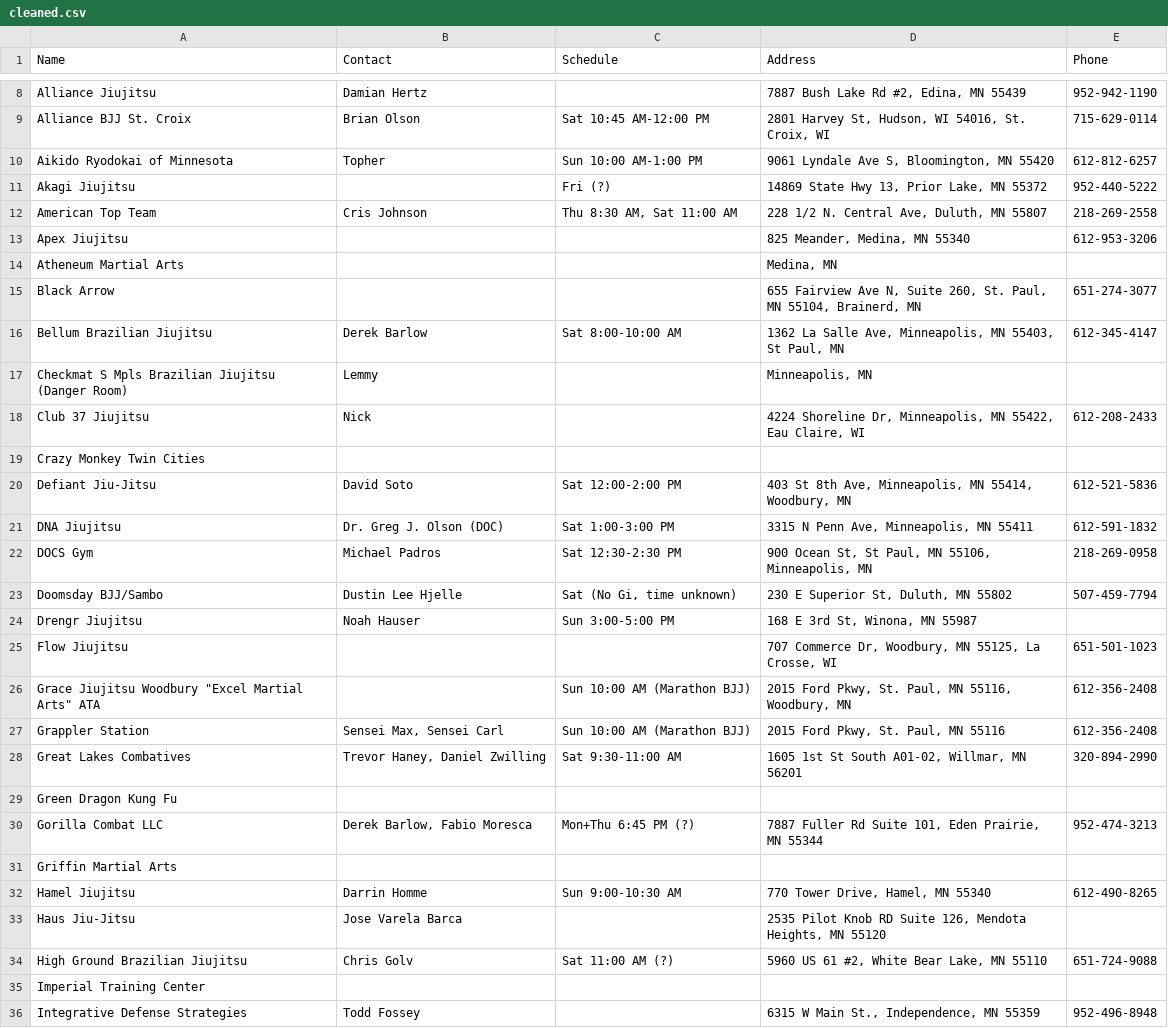
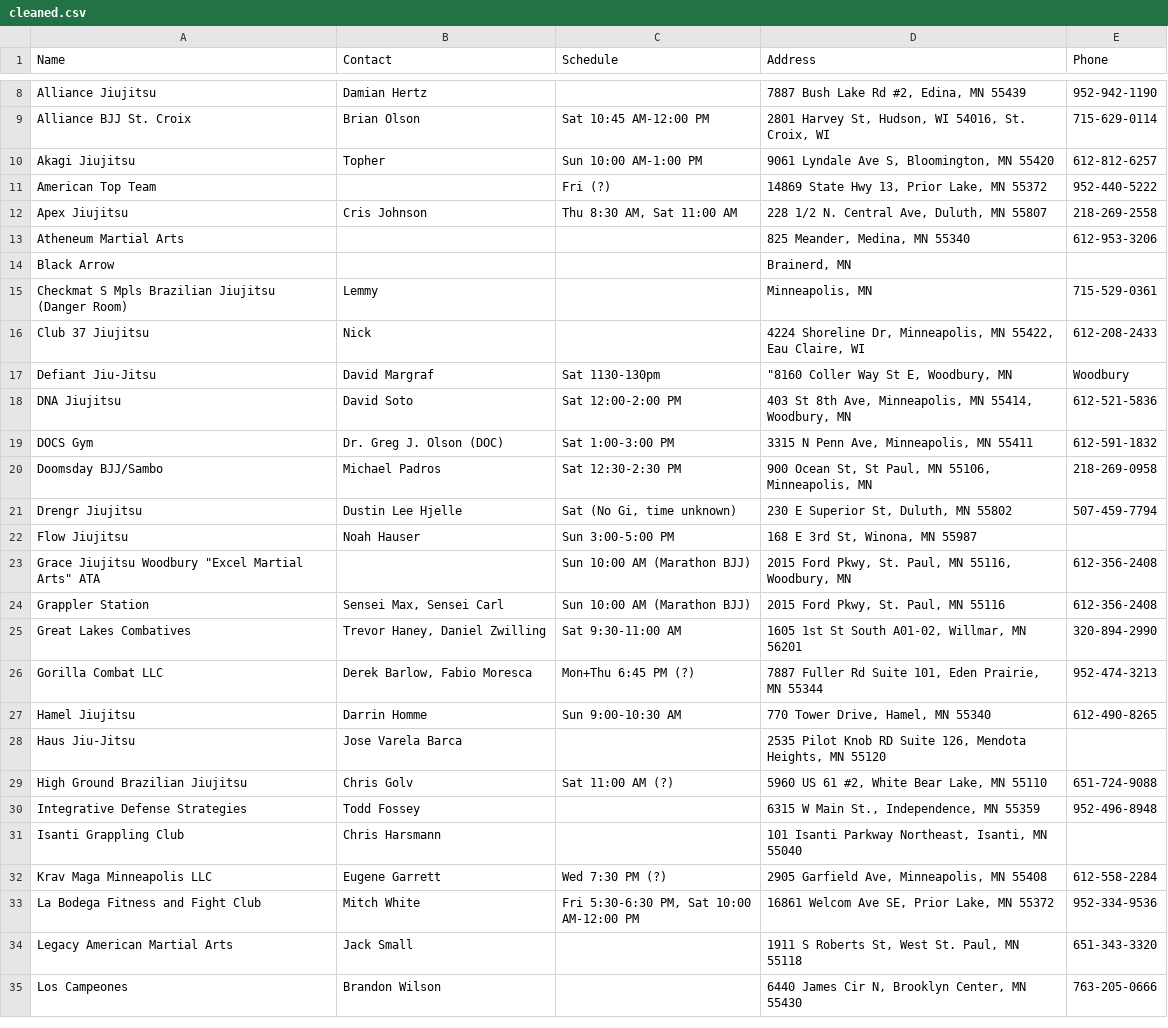
Before and after one commit to BriceKrispies/bjj-open-mats-mn, a CSV file: spreadsheet-images/cleaned.csv, drawn as a sheet; only a part is shown, gaps mark what is left out; the shorter side is filled out with more unchanged rows; the diff covers the shown part only.

```diff
--- a/spreadsheet-images/cleaned.csv
+++ b/spreadsheet-images/cleaned.csv
@@ -9,18 +9,15 @@ Alliance Jiujitsu,Damian Hertz,,"7887 Bush Lake Rd #2, Edina, MN 55439",952-942-
 Alliance BJJ St. Croix,Brian Olson,Sat 10:45 AM-12:00 PM,"2801 Harvey St, Hudson, WI 54016, St. Croix, WI",715-629-0114
-Aikido Ryodokai of Minnesota,Topher,Sun 10:00 AM-1:00 PM,"9061 Lyndale Ave S, Bloomington, MN 55420",612-812-6257
-Akagi Jiujitsu,,Fri (?),"14869 State Hwy 13, Prior Lake, MN 55372",952-440-5222
-American Top Team,Cris Johnson,"Thu 8:30 AM, Sat 11:00 AM","228 1/2 N. Central Ave, Duluth, MN 55807",218-269-2558
-Apex Jiujitsu,,,"825 Meander, Medina, MN 55340",612-953-3206
-Atheneum Martial Arts,,,"Medina, MN",
-Black Arrow,,,"655 Fairview Ave N, Suite 260, St. Paul, MN 55104, Brainerd, MN",651-274-3077
-Bellum Brazilian Jiujitsu,Derek Barlow,Sat 8:00-10:00 AM,"1362 La Salle Ave, Minneapolis, MN 55403, St Paul, MN",612-345-4147
-Checkmat S Mpls Brazilian Jiujitsu (Danger Room),Lemmy,,"Minneapolis, MN",
+Akagi Jiujitsu,Topher,Sun 10:00 AM-1:00 PM,"9061 Lyndale Ave S, Bloomington, MN 55420",612-812-6257
+American Top Team,,Fri (?),"14869 State Hwy 13, Prior Lake, MN 55372",952-440-5222
+Apex Jiujitsu,Cris Johnson,"Thu 8:30 AM, Sat 11:00 AM","228 1/2 N. Central Ave, Duluth, MN 55807",218-269-2558
+Atheneum Martial Arts,,,"825 Meander, Medina, MN 55340",612-953-3206
+Black Arrow,,,"Brainerd, MN",
+Checkmat S Mpls Brazilian Jiujitsu (Danger Room),Lemmy,,"Minneapolis, MN",715-529-0361
 Club 37 Jiujitsu,Nick,,"4224 Shoreline Dr, Minneapolis, MN 55422, Eau Claire, WI",612-208-2433
-Crazy Monkey Twin Cities,,,,
-Defiant Jiu-Jitsu,David Soto,Sat 12:00-2:00 PM,"403 St 8th Ave, Minneapolis, MN 55414, Woodbury, MN",612-521-5836
-DNA Jiujitsu,Dr. Greg J. Olson (DOC),Sat 1:00-3:00 PM,"3315 N Penn Ave, Minneapolis, MN 55411",612-591-1832
-DOCS Gym,Michael Padros,Sat 12:30-2:30 PM,"900 Ocean St, St Paul, MN 55106, Minneapolis, MN",218-269-0958
-Doomsday BJJ/Sambo,Dustin Lee Hjelle,"Sat (No Gi, time unknown)","230 E Superior St, Duluth, MN 55802",507-459-7794
-Drengr Jiujitsu,Noah Hauser,Sun 3:00-5:00 PM,"168 E 3rd St, Winona, MN 55987",
-Flow Jiujitsu,,,"707 Commerce Dr, Woodbury, MN 55125, La Crosse, WI",651-501-1023
+Defiant Jiu-Jitsu,David Margraf,Sat 1130-130pm,"""8160 Coller Way St E, Woodbury, MN", Woodbury
+DNA Jiujitsu,David Soto,Sat 12:00-2:00 PM,"403 St 8th Ave, Minneapolis, MN 55414, Woodbury, MN",612-521-5836
+DOCS Gym,Dr. Greg J. Olson (DOC),Sat 1:00-3:00 PM,"3315 N Penn Ave, Minneapolis, MN 55411",612-591-1832
+Doomsday BJJ/Sambo,Michael Padros,Sat 12:30-2:30 PM,"900 Ocean St, St Paul, MN 55106, Minneapolis, MN",218-269-0958
+Drengr Jiujitsu,Dustin Lee Hjelle,"Sat (No Gi, time unknown)","230 E Superior St, Duluth, MN 55802",507-459-7794
+Flow Jiujitsu,Noah Hauser,Sun 3:00-5:00 PM,"168 E 3rd St, Winona, MN 55987",
 "Grace Jiujitsu Woodbury ""Excel Martial Arts"" ATA",,Sun 10:00 AM (Marathon BJJ),"2015 Ford Pkwy, St. Paul, MN 55116, Woodbury, MN",612-356-2408
@@ -28,5 +25,3 @@ Grappler Station,"Sensei Max, Sensei Carl",Sun 10:00 AM (Marathon BJJ),"2015 For
 Great Lakes Combatives,"Trevor Haney, Daniel Zwilling",Sat 9:30-11:00 AM,"1605 1st St South A01-02, Willmar, MN 56201",320-894-2990
-Green Dragon Kung Fu,,,,
 Gorilla Combat LLC,"Derek Barlow, Fabio Moresca",Mon+Thu 6:45 PM (?),"7887 Fuller Rd Suite 101, Eden Prairie, MN 55344",952-474-3213
-Griffin Martial Arts,,,,
 Hamel Jiujitsu,Darrin Homme,Sun 9:00-10:30 AM,"770 Tower Drive, Hamel, MN 55340",612-490-8265
@@ -34,3 +29,2 @@ Haus Jiu-Jitsu,Jose Varela Barca,,"2535 Pilot Knob RD Suite 126, Mendota Heights
 High Ground Brazilian Jiujitsu,Chris Golv,Sat 11:00 AM (?),"5960 US 61 #2, White Bear Lake, MN 55110",651-724-9088
-Imperial Training Center,,,,
 Integrative Defense Strategies,Todd Fossey,,"6315 W Main St., Independence, MN 55359",952-496-8948
```
Also changed, not shown: 45 removed rows and 2 edited cells elsewhere in this file, spreadsheet-images/1.csv, spreadsheet-images/2.csv, 24 other files.
